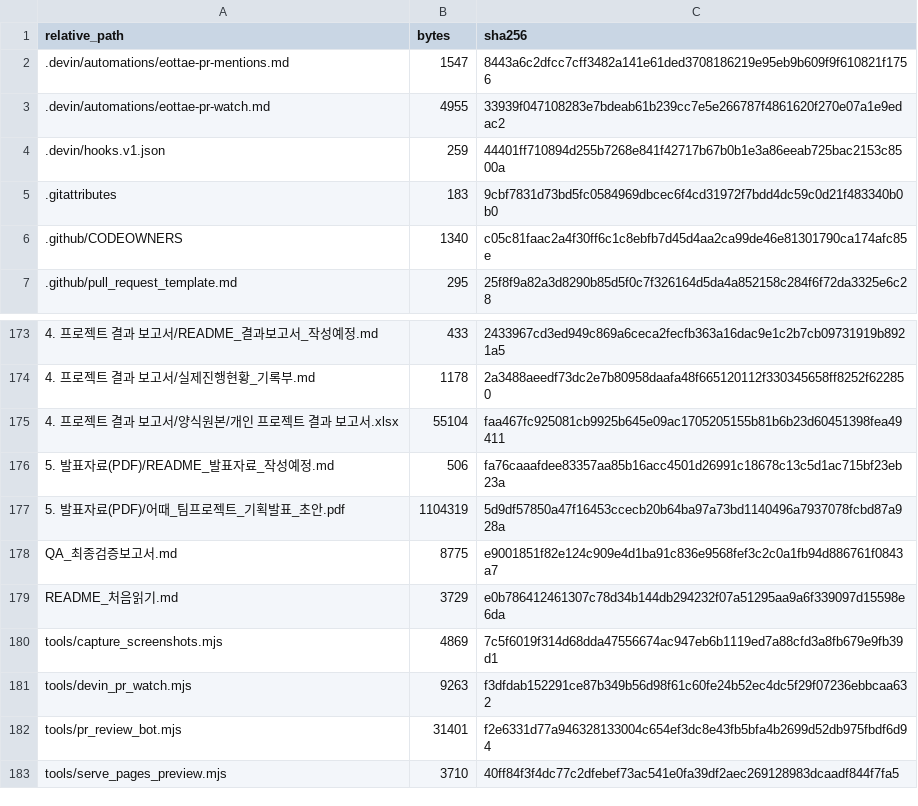
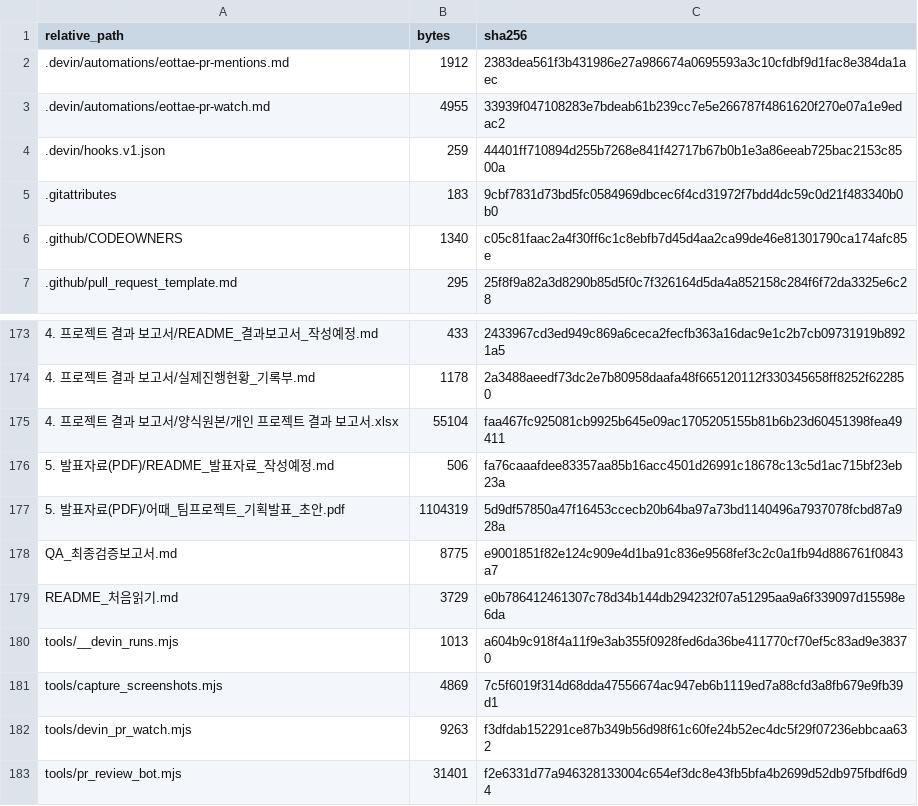
Before and after one commit to sterran123/eottae, a CSV file: FILE_INDEX.csv, drawn as a sheet; only a part is shown, gaps mark what is left out; the shorter side is filled out with more unchanged rows.

```diff
--- a/FILE_INDEX.csv
+++ b/FILE_INDEX.csv
@@ -1,3 +1,3 @@
 relative_path,bytes,sha256
-.devin/automations/eottae-pr-mentions.md,1547,8443a6c2dfcc7cff3482a141e61ded3708186219e95eb9b609f9f610821f1756
+.devin/automations/eottae-pr-mentions.md,1912,2383dea561f3b431986e27a986674a0695593a3c10cfdbf9d1fac8e384da1aec
 .devin/automations/eottae-pr-watch.md,4955,33939f047108283e7bdeab61b239cc7e5e266787f4861620f270e07a1e9edac2
@@ -179,2 +179,3 @@ QA_최종검증보고서.md,8775,e9001851f82e124c909e4d1ba91c836e9568fef3c2c0a1f
 README_처음읽기.md,3729,e0b786412461307c78d34b144db294232f07a51295aa9a6f339097d15598e6da
+tools/__devin_runs.mjs,1013,a604b9c918f4a11f9e3ab355f0928fed6da36be411770cf70ef5c83ad9e38370
 tools/capture_screenshots.mjs,4869,7c5f6019f314d68dda47556674ac947eb6b1119ed7a88cfd3a8fb679e9fb39d1
```
Also changed, not shown: 2 other files.
